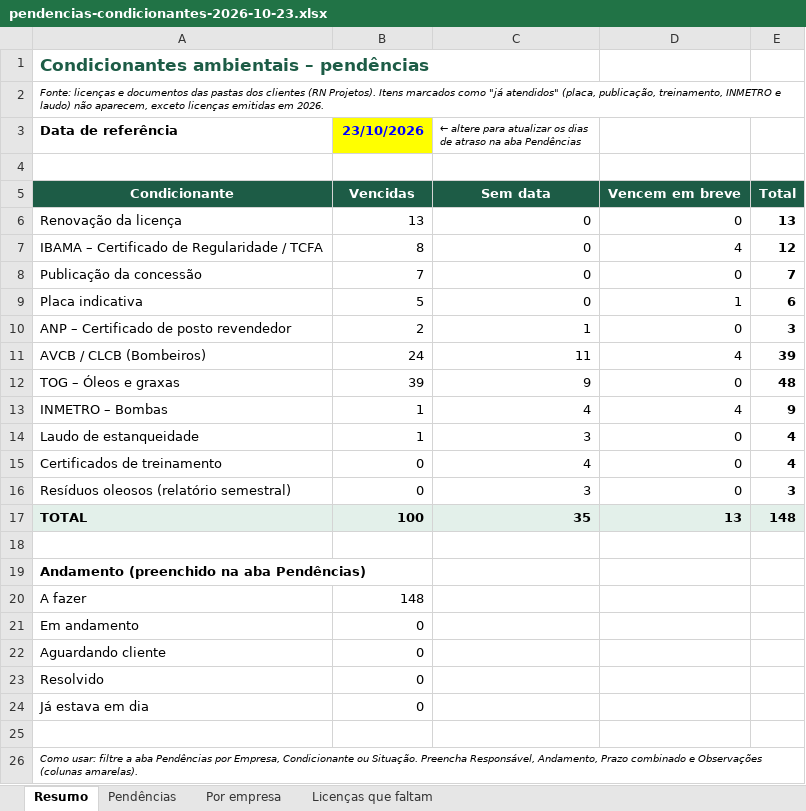
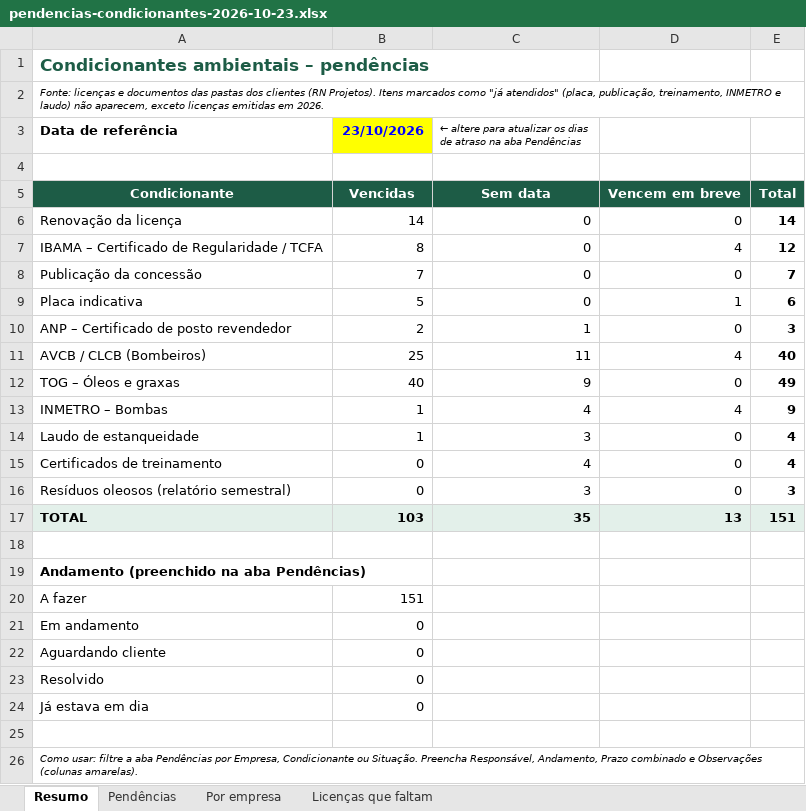
Before and after one commit to erickgenarthe/VK, an Excel workbook: pendencias-condicionantes-2026-10-23.xlsx, sheet Resumo, drawn as a sheet; values as stored, in another font and other column widths than the file's, no borders; the diff names each change by its address in the sheet, - before the commit and + after, or states it on an @@ line.

```diff
--- a/pendencias-condicionantes-2026-10-23.xlsx (sheet Resumo)
+++ b/pendencias-condicionantes-2026-10-23.xlsx (sheet Resumo)
-B6 (23/10/2026): 13
+B6 (23/10/2026): 14
-E6: 13
+E6: 14
-B11 (23/10/2026): 24
+B11 (23/10/2026): 25
-E11: 39
+E11: 40
-B12 (23/10/2026): 39
+B12 (23/10/2026): 40
-E12: 48
+E12: 49
-B17 (23/10/2026): 100
+B17 (23/10/2026): 103
-E17: 148
+E17: 151
-B20 (23/10/2026): 148
+B20 (23/10/2026): 151
```
Also changed, not shown: sheet Pendências, sheet Por empresa, sheet Licenças que faltam, formulas that keep their value, 2 other files.
